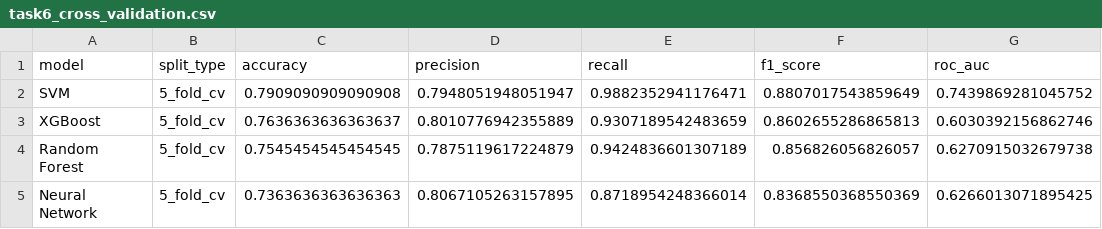
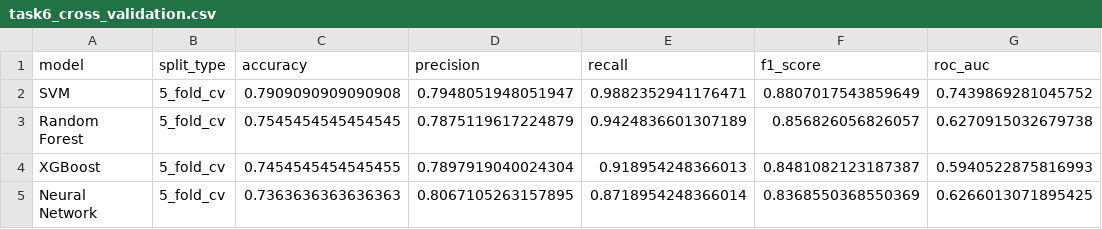
Before and after one commit to annemccullagh/AIProject4, a CSV file: results/task6_cross_validation.csv, drawn as a sheet; removed rows and columns are numbered as before the commit, all else as after; the diff names each change by its address in the sheet, - before the commit and + after, or states it on an @@ line.

```diff
--- a/results/task6_cross_validation.csv
+++ b/results/task6_cross_validation.csv
-row 3: XGBoost | 5_fold_cv | 0.7636363636363637 | 0.8010776942355889 | 0.9307189542483659 | 0.8602655286865813 | 0.6030392156862746
+row 4: XGBoost | 5_fold_cv | 0.7454545454545455 | 0.7897919040024304 | 0.918954248366013 | 0.8481082123187387 | 0.5940522875816993
```
Also changed, not shown: results/task5_model_results.csv, results/task6_model_evaluation.csv, 3 other files.
